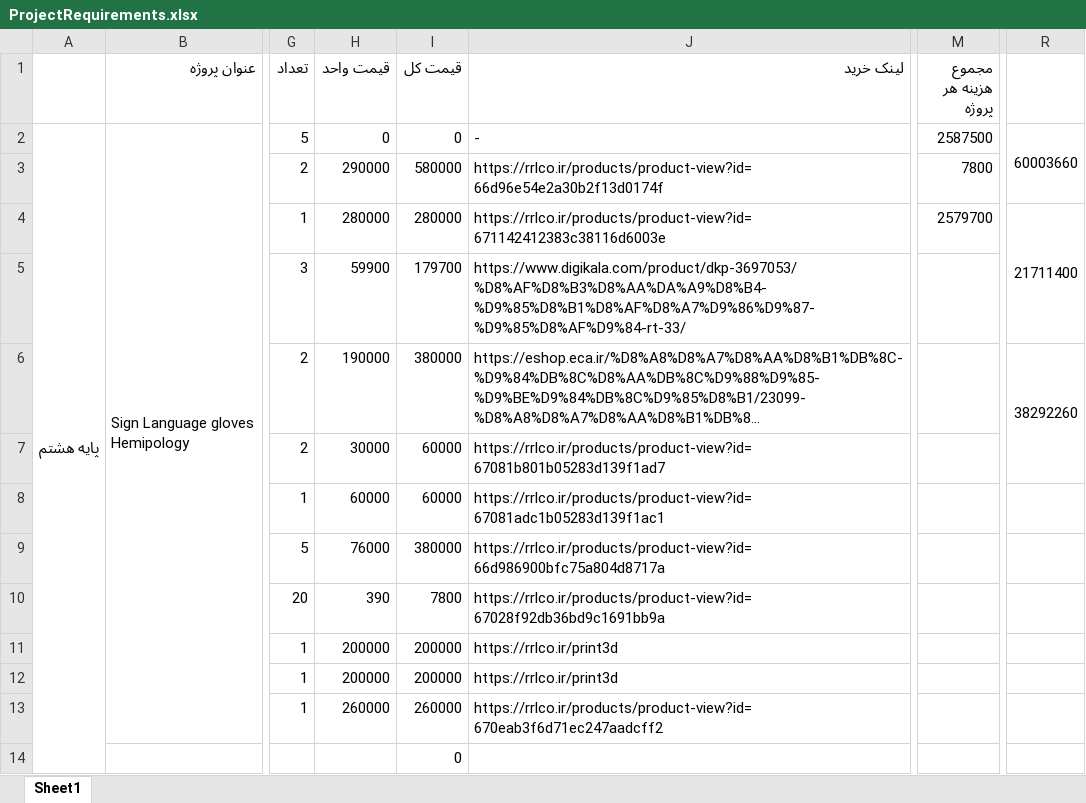
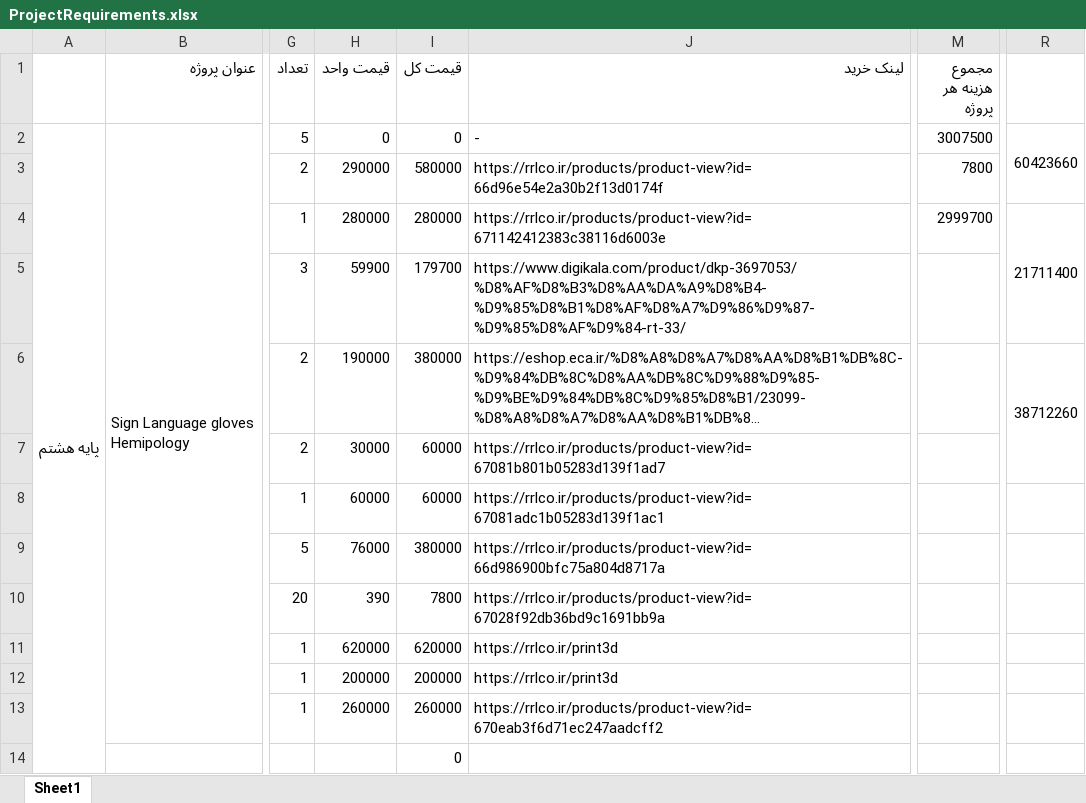
Before and after one commit to fdmxfarhan/helli3, an Excel workbook: ProjectRequirements.xlsx, sheet Sheet1, drawn as a sheet; only a part is shown, gaps mark what is left out; long unchanged cells end in …; values as stored, in another font and other column widths than the file's, no cell formats; charts and pictures not drawn; the diff covers the shown part only; the diff names each change by its address in the sheet, - before the commit and + after, or states it on an @@ line.

```diff
--- a/ProjectRequirements.xlsx (sheet Sheet1)
+++ b/ProjectRequirements.xlsx (sheet Sheet1)
-M2 (مجموع هزینه هر پروژه): 2587500
+M2 (مجموع هزینه هر پروژه): 3007500
-R2: 60003660
+R2: 60423660
-M4 (مجموع هزینه هر پروژه): 2579700
+M4 (مجموع هزینه هر پروژه): 2999700
-R6: 38292260
+R6: 38712260
-H11 (قیمت واحد): 200000
+H11 (قیمت واحد): 620000
-I11 (قیمت کل): 200000
+I11 (قیمت کل): 620000
```
Also changed, not shown: 8 added rows, 17 edited cells and merged cells elsewhere in this sheet, cell formats, formulas that keep their value, charts or pictures.
